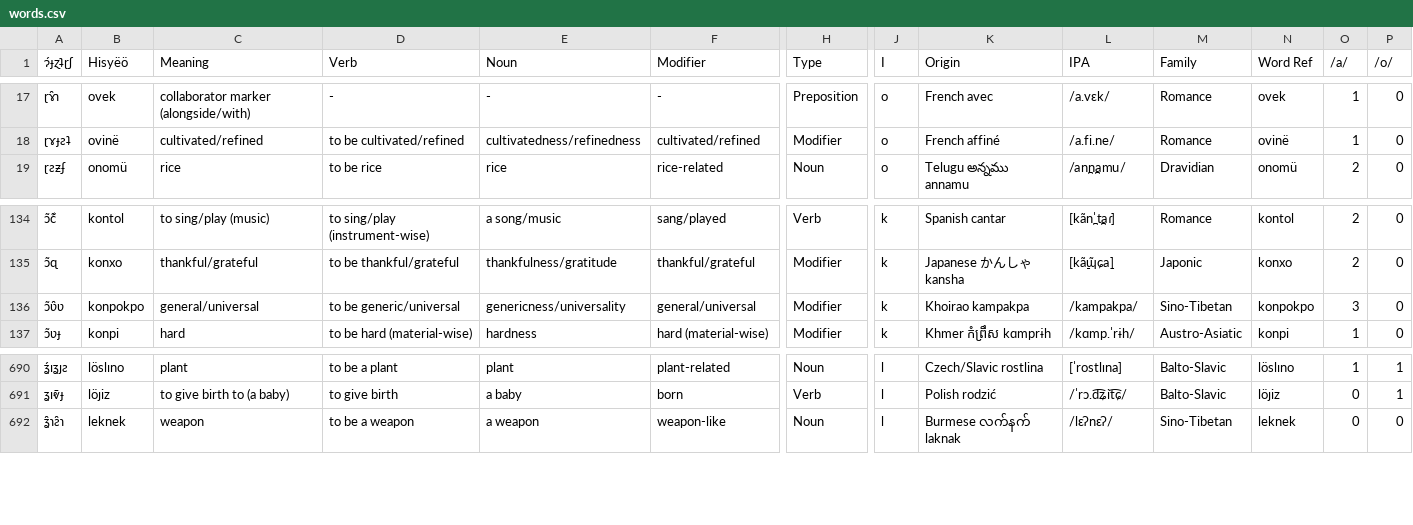
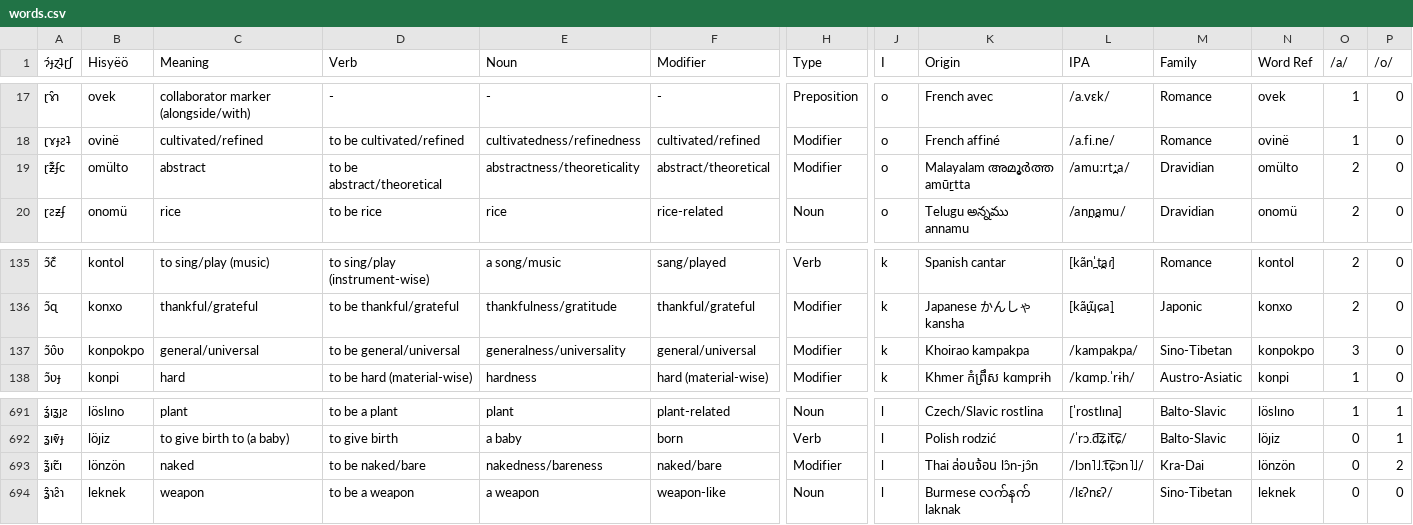
Before and after one commit to Hisyeo/Hisyeo.github.io, a CSV file: static/words.csv, drawn as a sheet; only a part is shown, gaps mark what is left out; addresses are those after the commit; rows hold the shown columns only; the diff names each change by its address in the sheet, - before the commit and + after, or states it on an @@ line.

Commit message:
Add new words

```diff
--- a/static/words.csv
+++ b/static/words.csv
+row 19: ɽƶ͊ʄc | omülto | abstract | to be abstract/theoretical | abstractness/theoreticality | abstract/theoretical | Modifier | o | Malayalam അമൂർത്ത amūṟtta | /amuːrt̪ːa/ | Dravidian | omülto | 2 | 0
-D137 (Verb): to be generic/universal
+D137 (Verb): to be general/universal
-E137 (Noun): genericness/universality
+E137 (Noun): generalness/universality
+row 693: ʓ̃ıꞇ̃ı | lönzön | naked | to be naked/bare | nakedness/bareness | naked/bare | Modifier | l | Thai ล่อนจ้อน lɔ̂n-jɔ̂n | /lɔn˥˩.t͡ɕɔn˥˩/ | Kra-Dai | lönzön | 0 | 2
```
Also changed, not shown: 3 other files.
